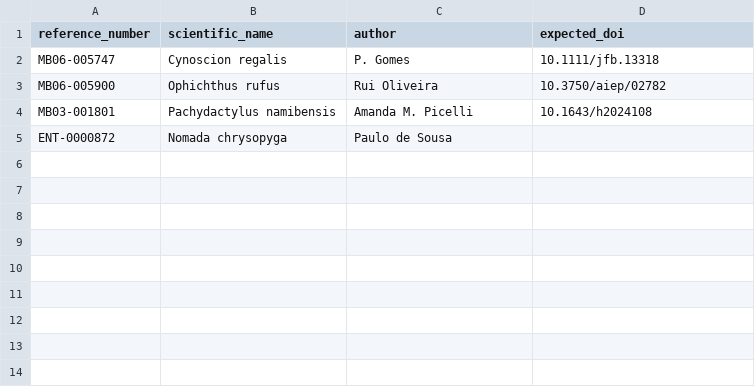
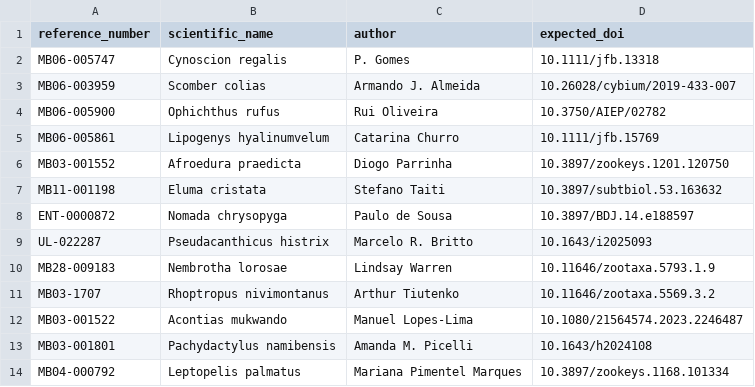
Before and after one commit to marcosduchinski/vitarerum, a CSV file: vitarerum-api/scripts/full_agentic/bench_samples.example.csv, drawn as a sheet.

Commit message:
fix: update bench script

```diff
--- a/vitarerum-api/scripts/full_agentic/bench_samples.example.csv
+++ b/vitarerum-api/scripts/full_agentic/bench_samples.example.csv
@@ -2,4 +2,13 @@ reference_number,scientific_name,author,expected_doi
 MB06-005747,Cynoscion regalis,P. Gomes,10.1111/jfb.13318
-MB06-005900,Ophichthus rufus,Rui Oliveira,10.3750/aiep/02782
+MB06-003959,Scomber colias,Armando J. Almeida,10.26028/cybium/2019-433-007
+MB06-005900,Ophichthus rufus,Rui Oliveira,10.3750/AIEP/02782
+MB06-005861,Lipogenys hyalinumvelum,Catarina Churro,10.1111/jfb.15769
+MB03-001552,Afroedura praedicta,Diogo Parrinha,10.3897/zookeys.1201.120750
+MB11-001198,Eluma cristata,Stefano Taiti,10.3897/subtbiol.53.163632
+ENT-0000872,Nomada chrysopyga,Paulo de Sousa,10.3897/BDJ.14.e188597
+UL-022287,Pseudacanthicus histrix,Marcelo R. Britto,10.1643/i2025093
+MB28-009183,Nembrotha lorosae,Lindsay Warren,10.11646/zootaxa.5793.1.9
+MB03-1707,Rhoptropus nivimontanus,Arthur Tiutenko,10.11646/zootaxa.5569.3.2
+MB03-001522,Acontias mukwando,Manuel Lopes-Lima,10.1080/21564574.2023.2246487
 MB03-001801,Pachydactylus namibensis,Amanda M. Picelli,10.1643/h2024108
-ENT-0000872,Nomada chrysopyga,Paulo de Sousa,
+MB04-000792,Leptopelis palmatus,Mariana Pimentel Marques,10.3897/zookeys.1168.101334
```
Also changed, not shown: 4 other files.
